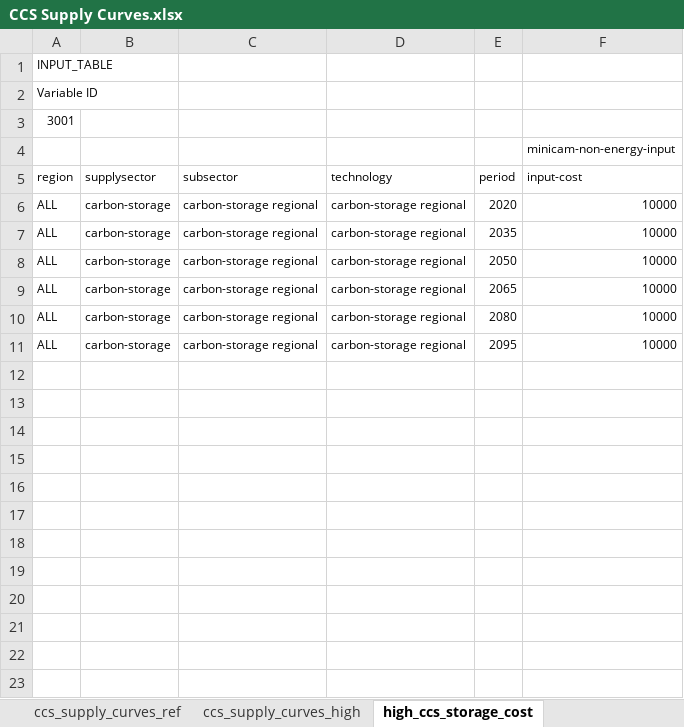
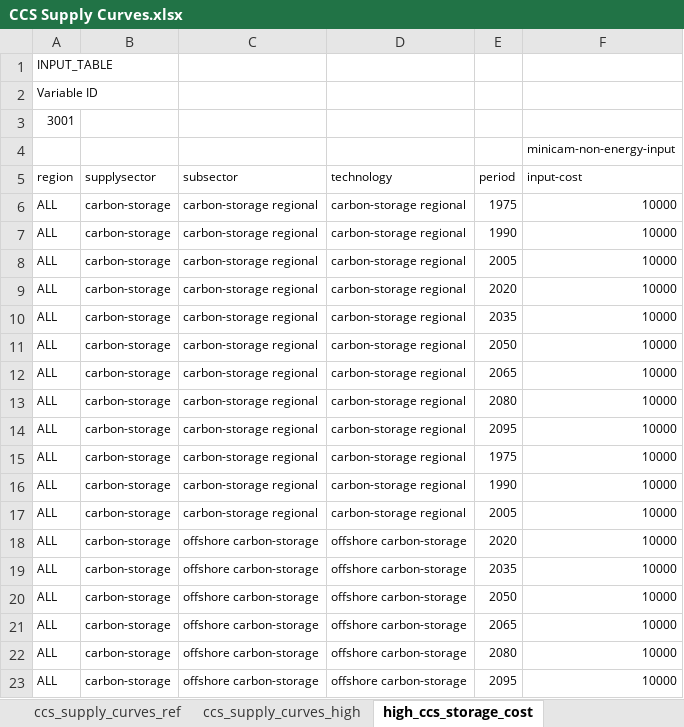
Before and after one commit to choiHenry/gcam-core, an Excel workbook: Main_User_Workspace/input/energy/ccs/Input Module/CCS Supply Curves.xlsx, sheet high_ccs_storage_cost, drawn as a sheet; values as stored, in another font and other column widths than the file's, no borders; the diff names each change by its address in the sheet, - before the commit and + after, or states it on an @@ line.

Commit message:
Updated High CCS Storage Cost file, per proposal 129

```diff
--- a/Main_User_Workspace/input/energy/ccs/Input Module/CCS Supply Curves.xlsx (sheet high_ccs_storage_cost)
+++ b/Main_User_Workspace/input/energy/ccs/Input Module/CCS Supply Curves.xlsx (sheet high_ccs_storage_cost)
+row 6: ALL | carbon-storage | carbon-storage regional | carbon-storage regional | 1975 | 10000
+row 7: ALL | carbon-storage | carbon-storage regional | carbon-storage regional | 1990 | 10000
+row 8: ALL | carbon-storage | carbon-storage regional | carbon-storage regional | 2005 | 10000
+row 15: ALL | carbon-storage | carbon-storage regional | carbon-storage regional | 1975 | 10000
+row 16: ALL | carbon-storage | carbon-storage regional | carbon-storage regional | 1990 | 10000
+row 17: ALL | carbon-storage | carbon-storage regional | carbon-storage regional | 2005 | 10000
+row 18: ALL | carbon-storage | offshore carbon-storage | offshore carbon-storage | 2020 | 10000
+row 19: ALL | carbon-storage | offshore carbon-storage | offshore carbon-storage | 2035 | 10000
+row 20: ALL | carbon-storage | offshore carbon-storage | offshore carbon-storage | 2050 | 10000
+row 21: ALL | carbon-storage | offshore carbon-storage | offshore carbon-storage | 2065 | 10000
+row 22: ALL | carbon-storage | offshore carbon-storage | offshore carbon-storage | 2080 | 10000
+row 23: ALL | carbon-storage | offshore carbon-storage | offshore carbon-storage | 2095 | 10000
```
Also changed, not shown: 3 other files.
